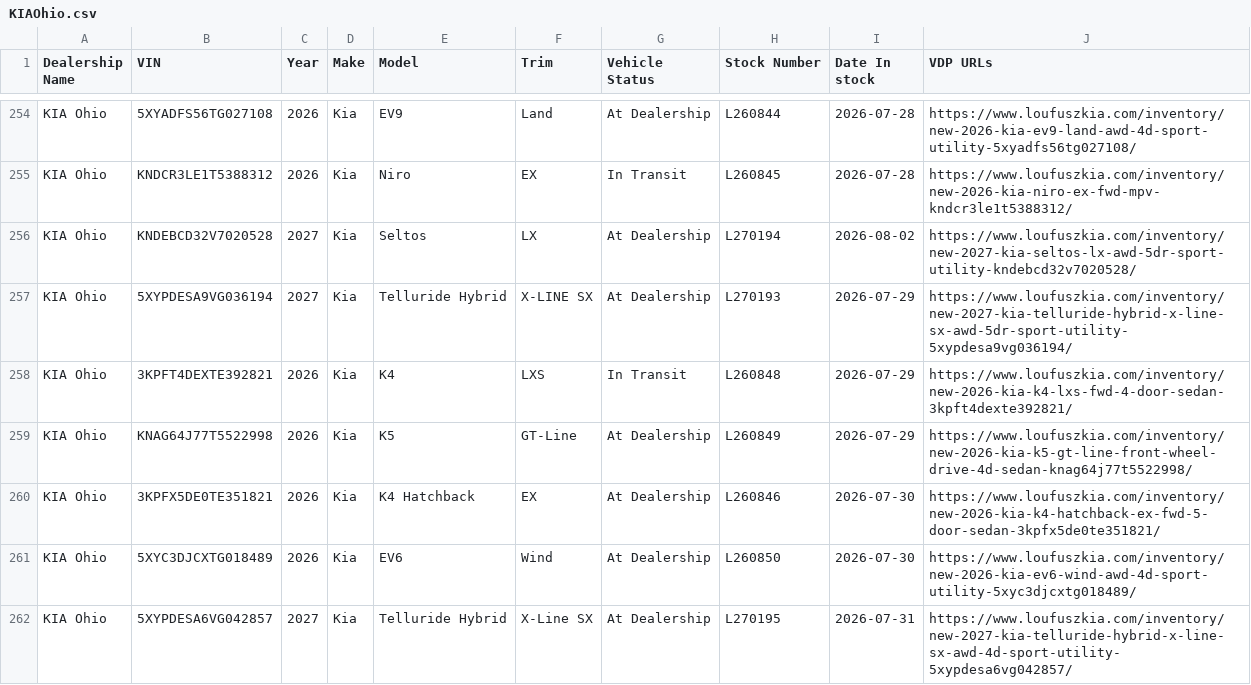
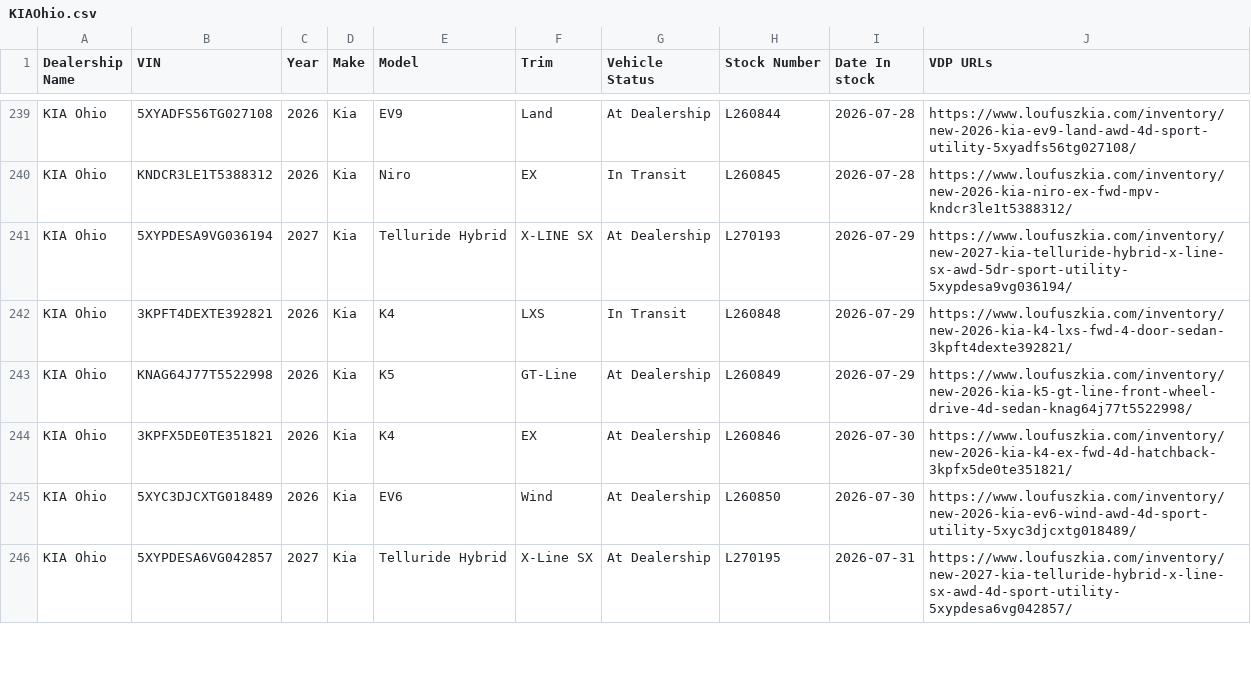
Before and after one commit to JnuruFusz/-lou-fusz-2027-model-pipeline, a CSV file: data/KIAOhio.csv, drawn as a sheet; only a part is shown, gaps mark what is left out; the diff covers the shown part only.

```diff
--- a/data/KIAOhio.csv
+++ b/data/KIAOhio.csv
@@ -255,3 +240,2 @@
 "KIA Ohio",KNDCR3LE1T5388312,2026,Kia,Niro,EX,"In Transit",L260845,2026-07-28,https://www.loufuszkia.com/inventory/new-2026-kia-niro-ex-fwd-mpv-kndcr3le1t5388312/
-"KIA Ohio",KNDEBCD32V7020528,2027,Kia,Seltos,LX,"At Dealership",L270194,2026-08-02,https://www.loufuszkia.com/inventory/new-2027-kia-seltos-lx-awd-5dr-sport-utility-kndebcd32v7020528/
 "KIA Ohio",5XYPDESA9VG036194,2027,Kia,"Telluride Hybrid","X-LINE SX","At Dealership",L270193,2026-07-29,https://www.loufuszkia.com/inventory/new-2027-kia-telluride-hybrid-x-line-sx-awd-5dr-sport-utility-5xypdesa9vg036194/
@@ -259,3 +243,3 @@
 "KIA Ohio",KNAG64J77T5522998,2026,Kia,K5,GT-Line,"At Dealership",L260849,2026-07-29,https://www.loufuszkia.com/inventory/new-2026-kia-k5-gt-line-front-wheel-drive-4d-sedan-knag64j77t5522998/
-"KIA Ohio",3KPFX5DE0TE351821,2026,Kia,"K4 Hatchback",EX,"At Dealership",L260846,2026-07-30,https://www.loufuszkia.com/inventory/new-2026-kia-k4-hatchback-ex-fwd-5-door-sedan-3kpfx5de0te351821/
+"KIA Ohio",3KPFX5DE0TE351821,2026,Kia,K4,EX,"At Dealership",L260846,2026-07-30,https://www.loufuszkia.com/inventory/new-2026-kia-k4-ex-fwd-4d-hatchback-3kpfx5de0te351821/
 "KIA Ohio",5XYC3DJCXTG018489,2026,Kia,EV6,Wind,"At Dealership",L260850,2026-07-30,https://www.loufuszkia.com/inventory/new-2026-kia-ev6-wind-awd-4d-sport-utility-5xyc3djcxtg018489/
```
Also changed, not shown: 1 added row, 15 removed rows and 4 edited cells elsewhere in this file, data/FuszCDJRF.csv, data/FuszToyota.csv, 13 other files.
